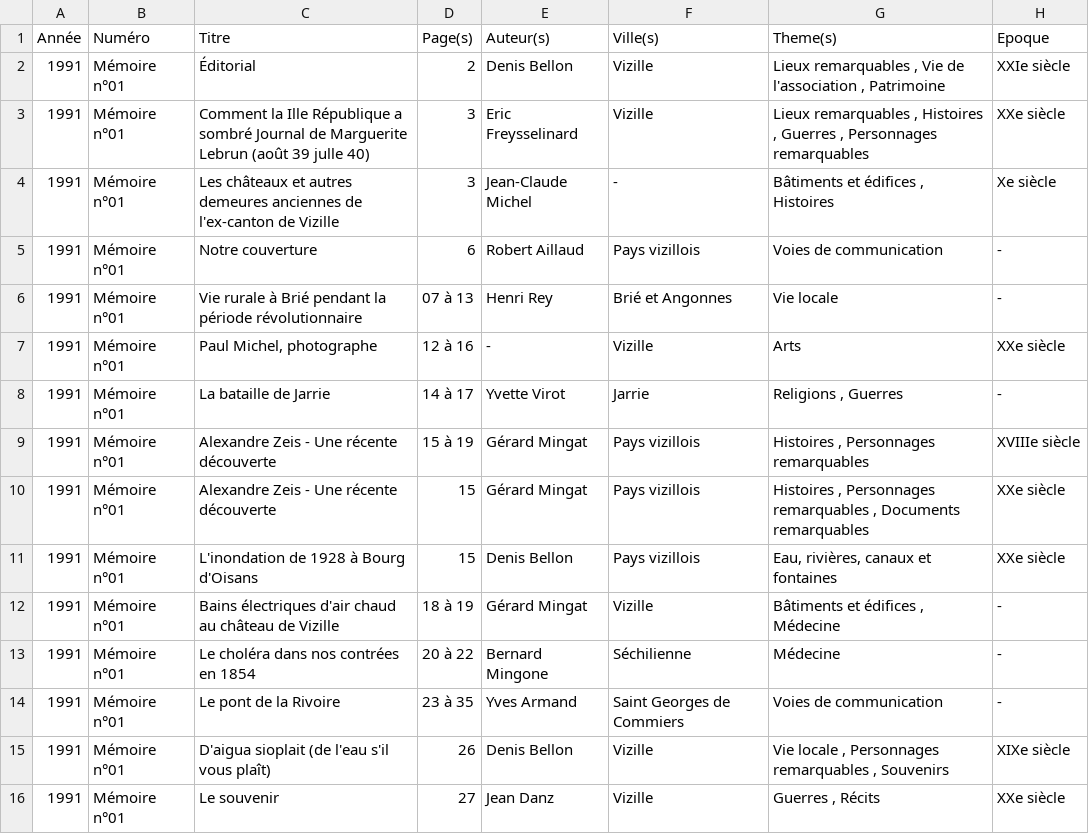
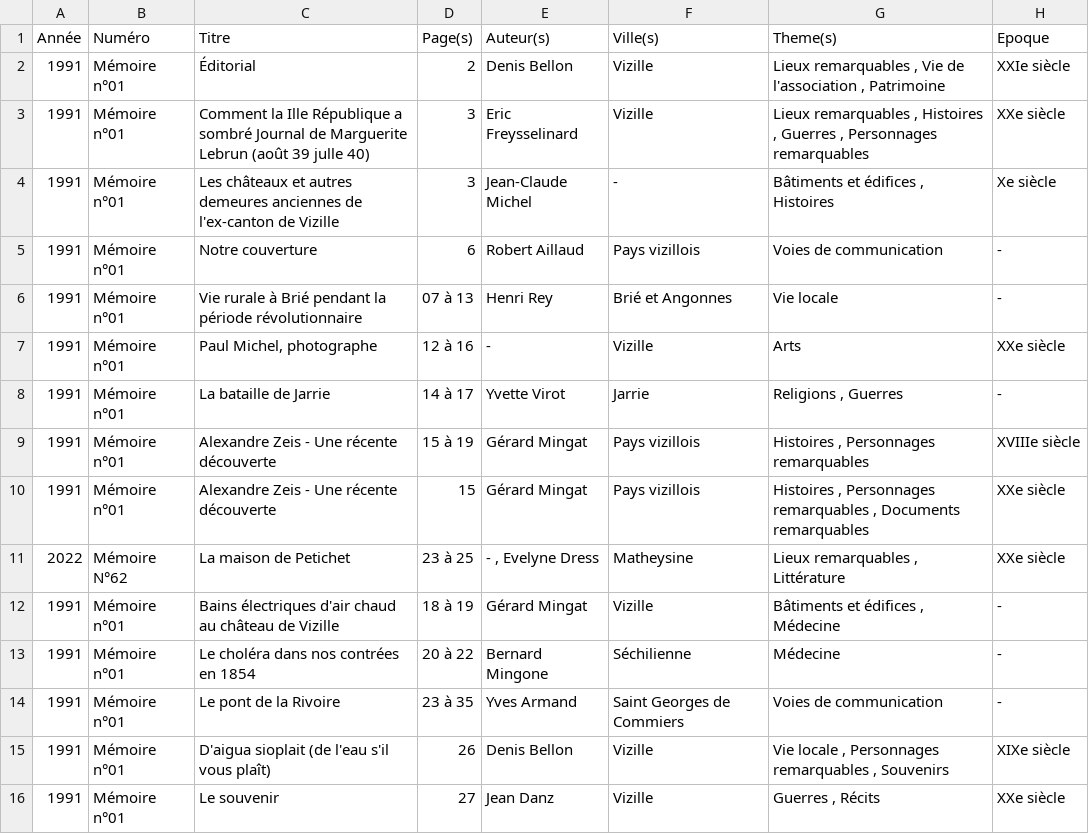
Before and after one commit to mich59139/test, a CSV file: data/articles.csv, drawn as a sheet; only a part is shown.

Commit message:
Édition ligne

```diff
--- a/data/articles.csv
+++ b/data/articles.csv
@@ -10,3 +10,3 @@ Année,Numéro,Titre,Page(s),Auteur(s),Ville(s),Theme(s),Epoque
 1991,Mémoire n°01,Alexandre Zeis - Une récente découverte,15,Gérard Mingat ,Pays vizillois ,"Histoires ,  Personnages remarquables , Documents remarquables ",XXe siècle 
-1991,Mémoire n°01,L'inondation de 1928 à Bourg d'Oisans,15,Denis Bellon ,Pays vizillois ,"Eau, rivières, canaux et fontaines ",XXe siècle 
+2022,Mémoire N°62,La maison de Petichet,23 à 25,"- ,  Evelyne Dress ",Matheysine ,"Lieux remarquables ,  Littérature ",XXe siècle 
 1991,Mémoire n°01,Bains électriques d'air chaud au château de Vizille,18 à 19,Gérard Mingat ,Vizille ,"Bâtiments et édifices ,  Médecine ",- 
```
